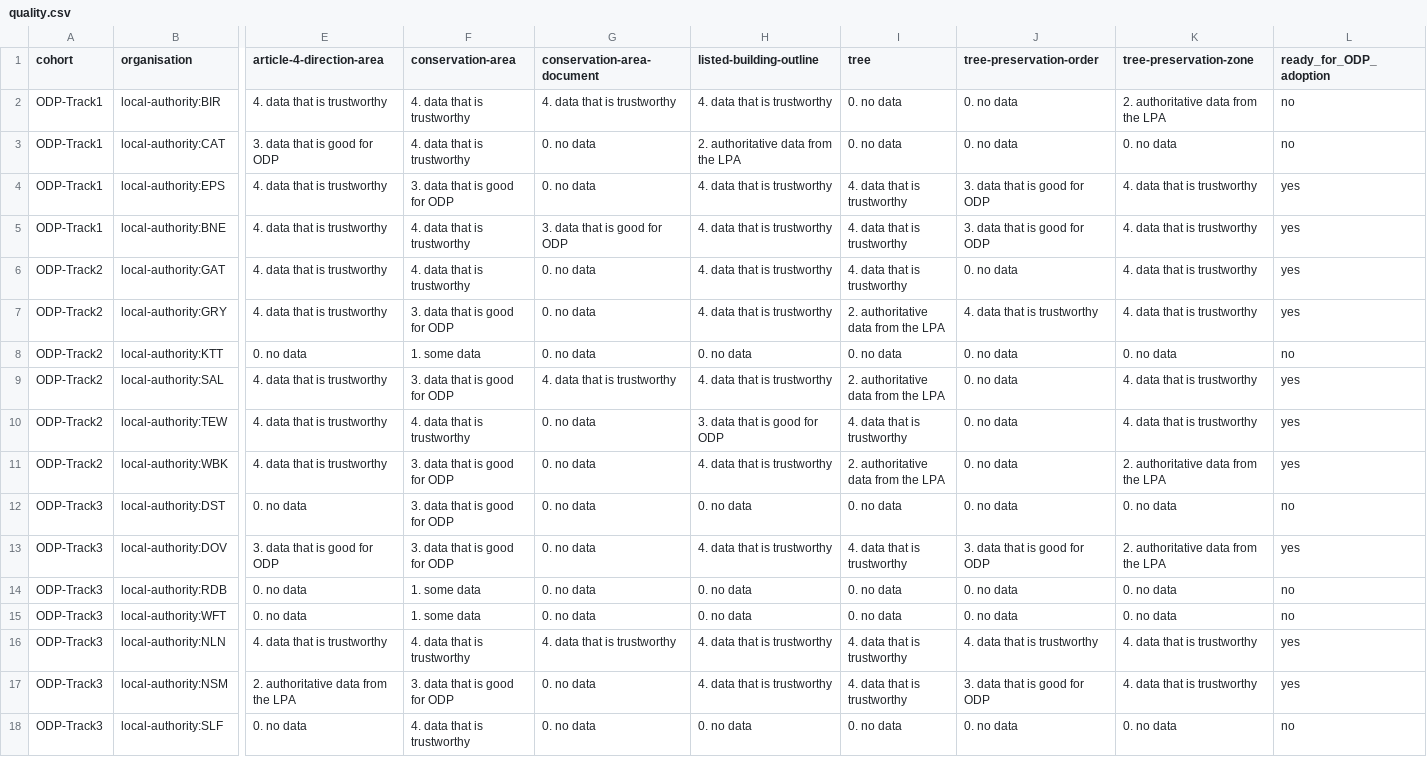
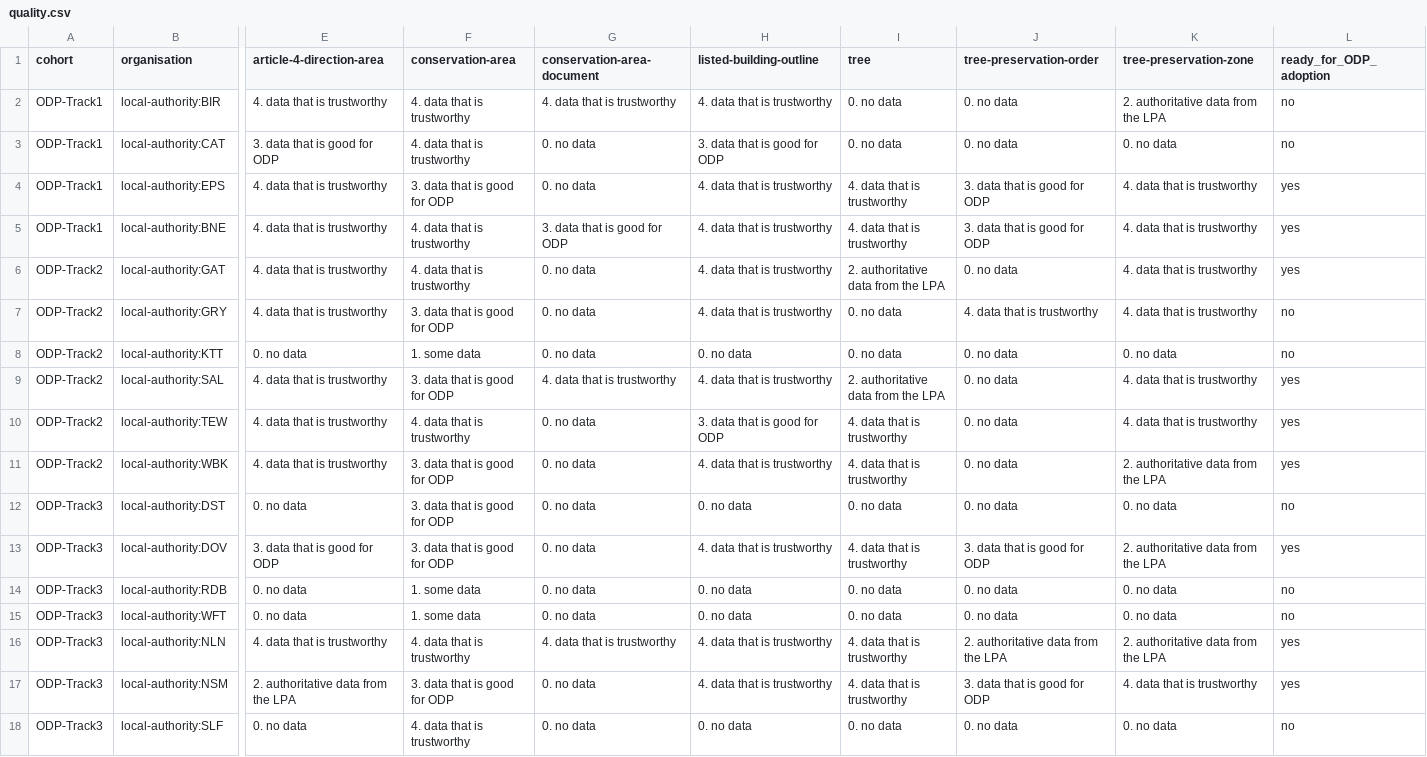
Before and after one commit to digital-land/performance, a CSV file: data/quality.csv, drawn as a sheet; only a part is shown, gaps mark what is left out; the diff covers the shown part only; the diff names each change by its address in the sheet, - before the commit and + after, or states it on an @@ line.

```diff
--- a/data/quality.csv
+++ b/data/quality.csv
-H3 (listed-building-outline): 2. authoritative data from the LPA
+H3 (listed-building-outline): 3. data that is good for ODP
-I6 (tree): 4. data that is trustworthy
+I6 (tree): 2. authoritative data from the LPA
-I7 (tree): 2. authoritative data from the LPA
+I7 (tree): 0. no data
-L7 (ready_for_ODP_adoption): yes
+L7 (ready_for_ODP_adoption): no
-I11 (tree): 2. authoritative data from the LPA
+I11 (tree): 4. data that is trustworthy
-J16 (tree-preservation-order): 4. data that is trustworthy
+J16 (tree-preservation-order): 2. authoritative data from the LPA
-K16 (tree-preservation-zone): 4. data that is trustworthy
+K16 (tree-preservation-zone): 2. authoritative data from the LPA
```
Also changed, not shown: 1 added row and 40 edited cells elsewhere in this file, 1 other file.
